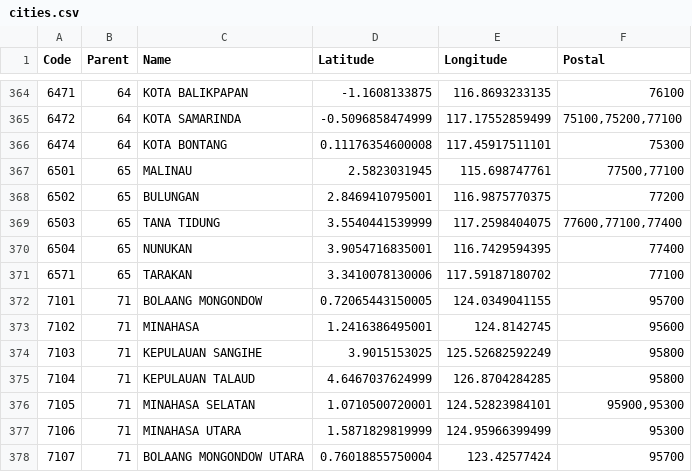
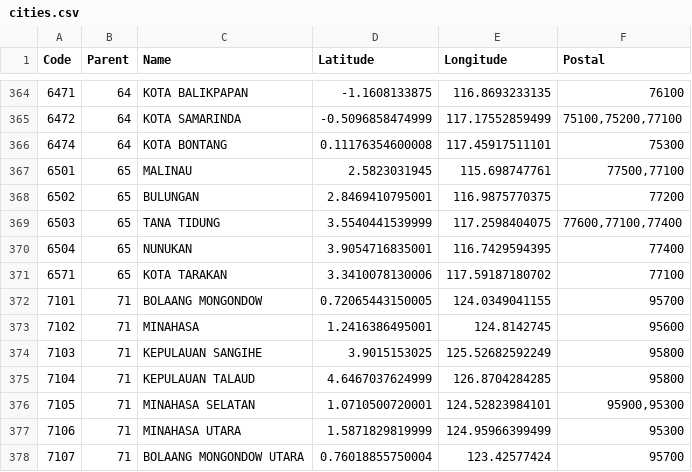
Before and after one commit to arofiqimaulana/Data-Wilayah-Indonesia, a CSV file: dataset/cities.csv, drawn as a sheet; only a part is shown, gaps mark what is left out.

Commit message:
add KOTA at Kalut

```diff
--- a/dataset/cities.csv
+++ b/dataset/cities.csv
@@ -370,3 +370,3 @@ Code,Parent,Name,Latitude,Longitude,Postal
 6504,65,NUNUKAN,3.9054716835001,116.7429594395,77400
-6571,65,TARAKAN,3.3410078130006,117.59187180702,77100
+6571,65,"KOTA TARAKAN",3.3410078130006,117.59187180702,77100
 7101,71,"BOLAANG MONGONDOW",0.72065443150005,124.0349041155,95700
```
